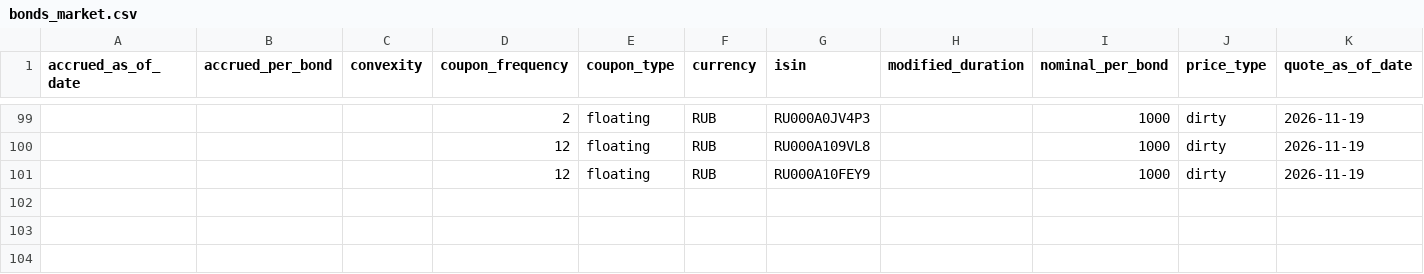
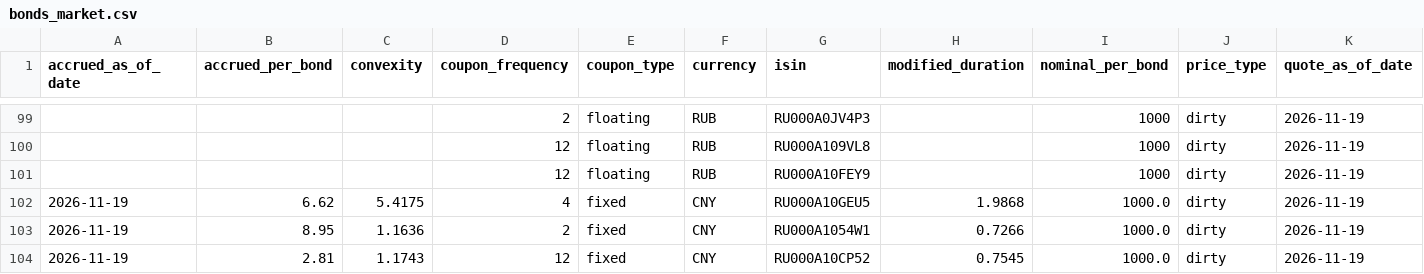
Before and after one commit to clo9ys/TradeMetric, a CSV file: backend/data/bonds_market.csv, drawn as a sheet; only a part is shown, gaps mark what is left out; rows hold the shown columns only; the diff names each change by its address in the sheet, - before the commit and + after, or states it on an @@ line.

Commit message:
fixed cupon data added

```diff
--- a/backend/data/bonds_market.csv
+++ b/backend/data/bonds_market.csv
+row 102: 2026-11-19 | 6.62 | 5.4175 | 4 | fixed | CNY | RU000A10GEU5 | 1.9868 | 1000.0 | dirty | 2026-11-19
+row 103: 2026-11-19 | 8.95 | 1.1636 | 2 | fixed | CNY | RU000A1054W1 | 0.7266 | 1000.0 | dirty | 2026-11-19
+row 104: 2026-11-19 | 2.81 | 1.1743 | 12 | fixed | CNY | RU000A10CP52 | 0.7545 | 1000.0 | dirty | 2026-11-19
```
Also changed, not shown: 8 other files.
